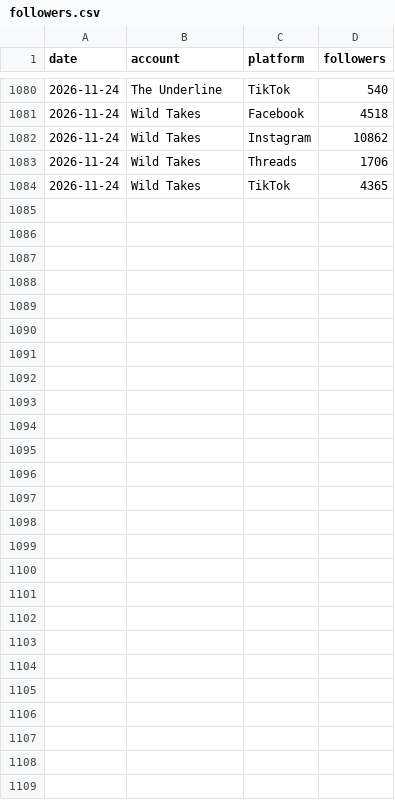
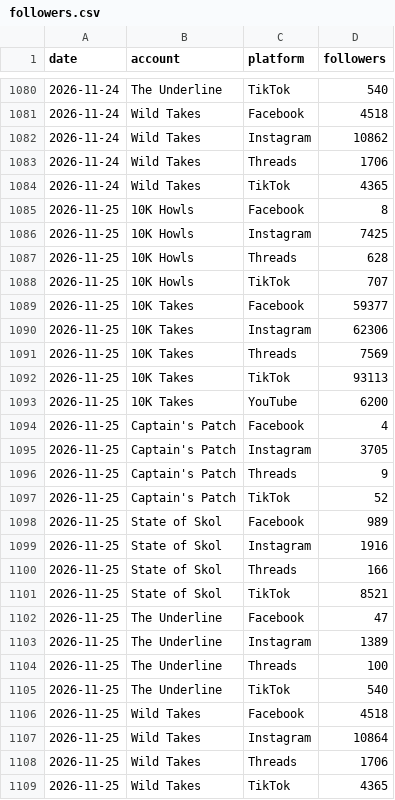
Before and after one commit to 10000takes/10k-hub, a CSV file: followers.csv, drawn as a sheet; only a part is shown, gaps mark what is left out; the diff names each change by its address in the sheet, - before the commit and + after, or states it on an @@ line.

```diff
--- a/followers.csv
+++ b/followers.csv
+row 1085: 2026-11-25 | 10K Howls | Facebook | 8
+row 1086: 2026-11-25 | 10K Howls | Instagram | 7425
+row 1087: 2026-11-25 | 10K Howls | Threads | 628
+row 1088: 2026-11-25 | 10K Howls | TikTok | 707
+row 1089: 2026-11-25 | 10K Takes | Facebook | 59377
+row 1090: 2026-11-25 | 10K Takes | Instagram | 62306
+row 1091: 2026-11-25 | 10K Takes | Threads | 7569
+row 1092: 2026-11-25 | 10K Takes | TikTok | 93113
+row 1093: 2026-11-25 | 10K Takes | YouTube | 6200
+row 1094: 2026-11-25 | Captain's Patch | Facebook | 4
+row 1095: 2026-11-25 | Captain's Patch | Instagram | 3705
+row 1096: 2026-11-25 | Captain's Patch | Threads | 9
+row 1097: 2026-11-25 | Captain's Patch | TikTok | 52
+row 1098: 2026-11-25 | State of Skol | Facebook | 989
+row 1099: 2026-11-25 | State of Skol | Instagram | 1916
+row 1100: 2026-11-25 | State of Skol | Threads | 166
+row 1101: 2026-11-25 | State of Skol | TikTok | 8521
+row 1102: 2026-11-25 | The Underline | Facebook | 47
+row 1103: 2026-11-25 | The Underline | Instagram | 1389
+row 1104: 2026-11-25 | The Underline | Threads | 100
+row 1105: 2026-11-25 | The Underline | TikTok | 540
+row 1106: 2026-11-25 | Wild Takes | Facebook | 4518
+row 1107: 2026-11-25 | Wild Takes | Instagram | 10864
+row 1108: 2026-11-25 | Wild Takes | Threads | 1706
+row 1109: 2026-11-25 | Wild Takes | TikTok | 4365
```
Also changed, not shown: metrics.csv, post_metrics.csv, 1 other file.
